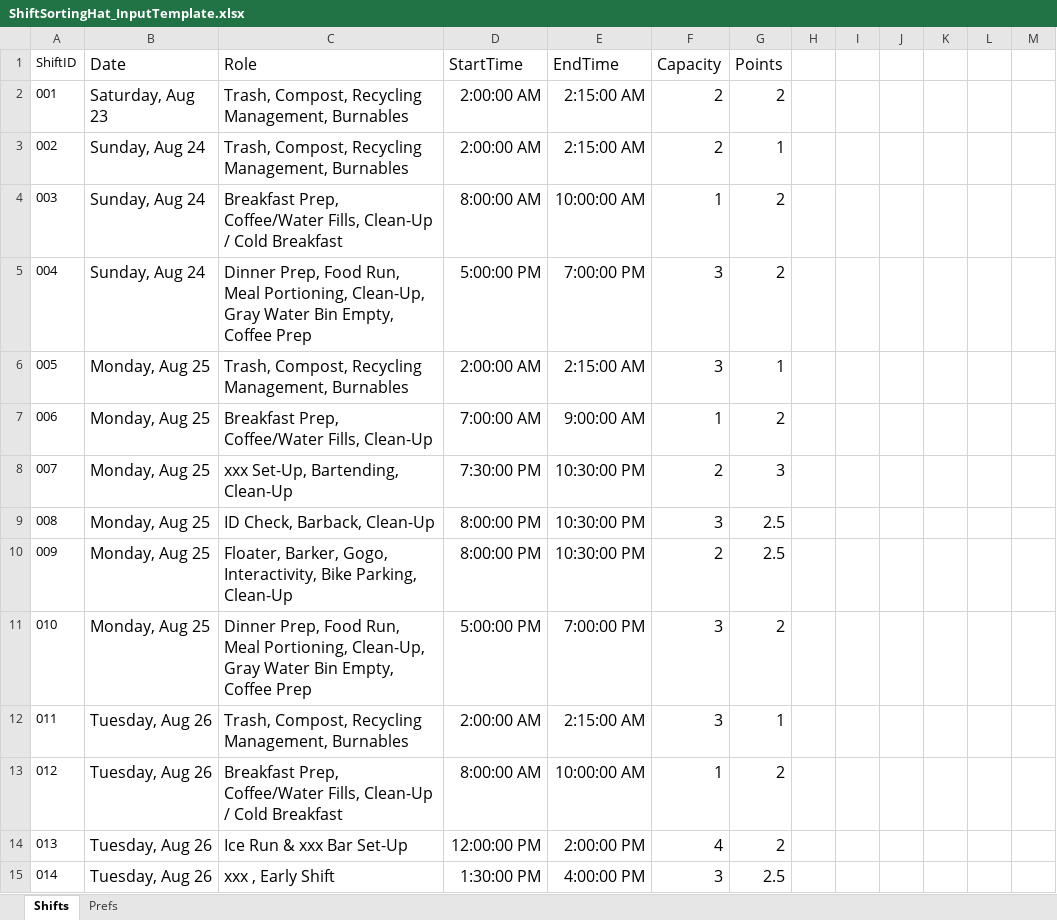
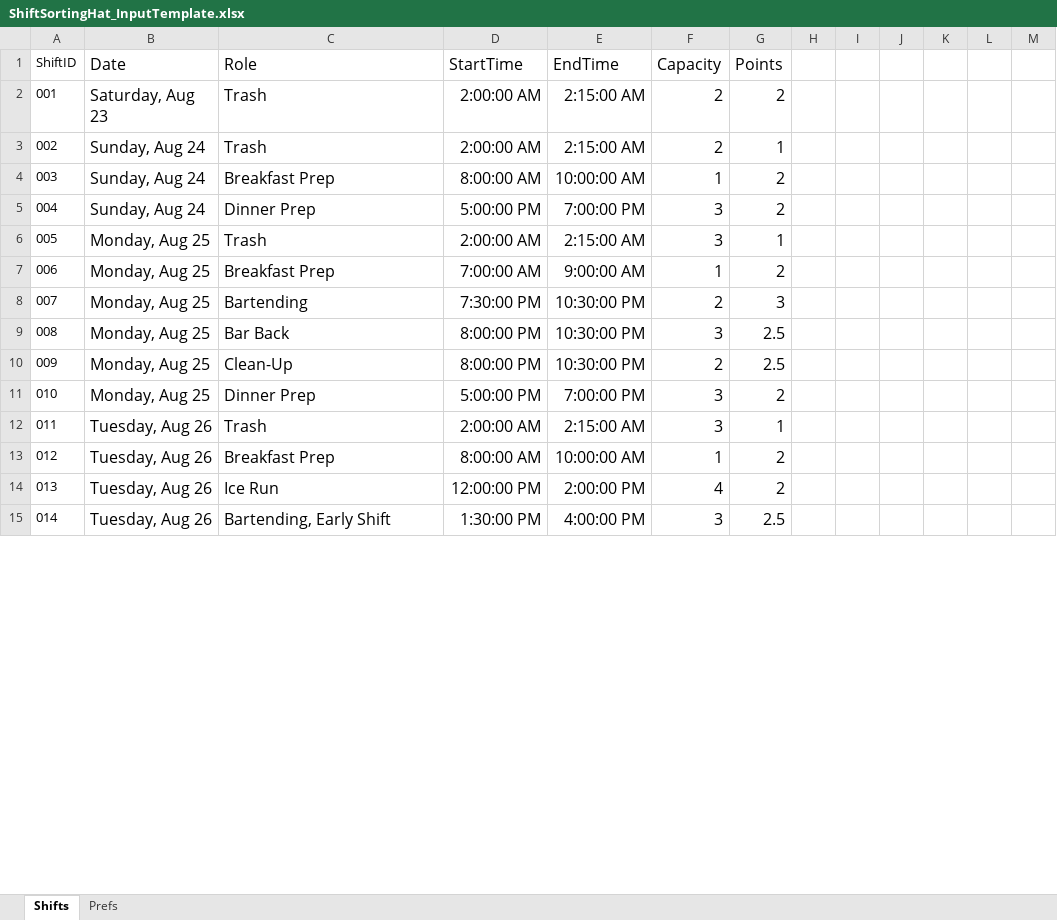
Before and after one commit to julcoh/VolunteerSortingHat, an Excel workbook: app/public/ShiftSortingHat_InputTemplate.xlsx, sheet Shifts, drawn as a sheet; only a part is shown; values as stored, in another font and other column widths than the file's, no borders; the diff covers the shown part only; the diff names each change by its address in the sheet, - before the commit and + after, or states it on an @@ line.

```diff
--- a/app/public/ShiftSortingHat_InputTemplate.xlsx (sheet Shifts)
+++ b/app/public/ShiftSortingHat_InputTemplate.xlsx (sheet Shifts)
-C2:C3 (Role): Trash, Compost, Recycling Management, Burnables
+C2:C3 (Role): Trash
-C4 (Role): Breakfast Prep, Coffee/Water Fills, Clean-Up / Cold Breakfast
+C4 (Role): Breakfast Prep
-C5 (Role): Dinner Prep, Food Run, Meal Portioning, Clean-Up, Gray Water Bin Empty, Coffee Prep
+C5 (Role): Dinner Prep
-C6 (Role): Trash, Compost, Recycling Management, Burnables
+C6 (Role): Trash
-C7 (Role): Breakfast Prep, Coffee/Water Fills, Clean-Up
+C7 (Role): Breakfast Prep
-C8 (Role): xxx Set-Up, Bartending, Clean-Up
+C8 (Role): Bartending
-C9 (Role): ID Check, Barback, Clean-Up
+C9 (Role): Bar Back
-C10 (Role): Floater, Barker, Gogo, Interactivity, Bike Parking, Clean-Up
+C10 (Role): Clean-Up
-C11 (Role): Dinner Prep, Food Run, Meal Portioning, Clean-Up, Gray Water Bin Empty, Coffee Prep
+C11 (Role): Dinner Prep
-C12 (Role): Trash, Compost, Recycling Management, Burnables
+C12 (Role): Trash
-C13 (Role): Breakfast Prep, Coffee/Water Fills, Clean-Up / Cold Breakfast
+C13 (Role): Breakfast Prep
-C14 (Role): Ice Run & xxx Bar Set-Up
+C14 (Role): Ice Run
-C15 (Role): xxx , Early Shift
+C15 (Role): Bartending, Early Shift
```
Also changed, not shown: 36 edited cells elsewhere in this sheet, 1 other file.
